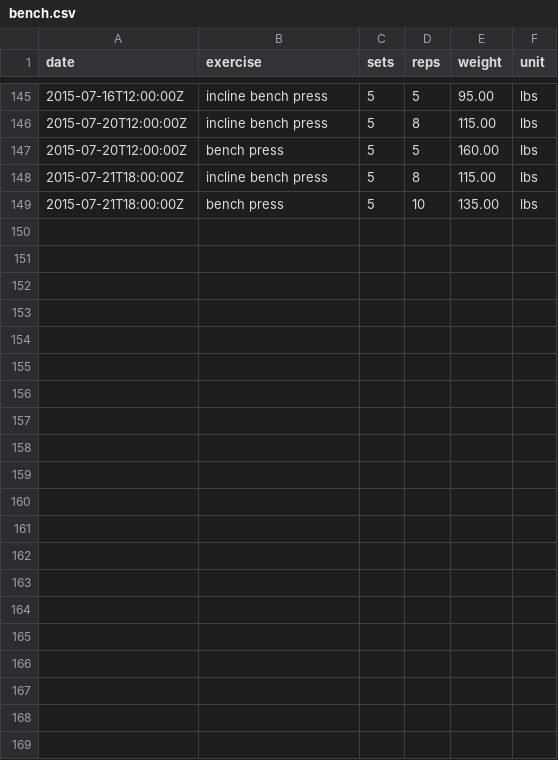
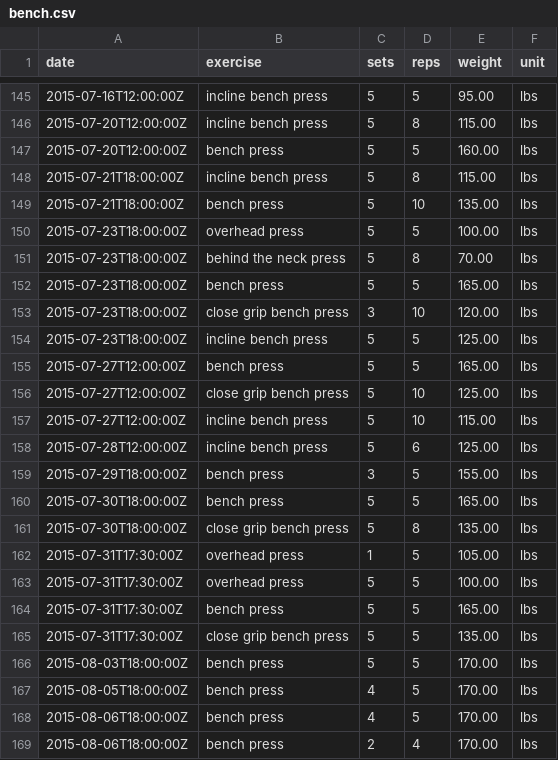
Before and after one commit to jonfk/training-log-analysis, a CSV file: ipython/data/bench.csv, drawn as a sheet; only a part is shown, gaps mark what is left out; the diff names each change by its address in the sheet, - before the commit and + after, or states it on an @@ line.

```diff
--- a/ipython/data/bench.csv
+++ b/ipython/data/bench.csv
+row 150: 2015-07-23T18:00:00Z | overhead press | 5 | 5 | 100.00 | lbs
+row 151: 2015-07-23T18:00:00Z | behind the neck press | 5 | 8 | 70.00 | lbs
+row 152: 2015-07-23T18:00:00Z | bench press | 5 | 5 | 165.00 | lbs
+row 153: 2015-07-23T18:00:00Z | close grip bench press | 3 | 10 | 120.00 | lbs
+row 154: 2015-07-23T18:00:00Z | incline bench press | 5 | 5 | 125.00 | lbs
+row 155: 2015-07-27T12:00:00Z | bench press | 5 | 5 | 165.00 | lbs
+row 156: 2015-07-27T12:00:00Z | close grip bench press | 5 | 10 | 125.00 | lbs
+row 157: 2015-07-27T12:00:00Z | incline bench press | 5 | 10 | 115.00 | lbs
+row 158: 2015-07-28T12:00:00Z | incline bench press | 5 | 6 | 125.00 | lbs
+row 159: 2015-07-29T18:00:00Z | bench press | 3 | 5 | 155.00 | lbs
+row 160: 2015-07-30T18:00:00Z | bench press | 5 | 5 | 165.00 | lbs
+row 161: 2015-07-30T18:00:00Z | close grip bench press | 5 | 8 | 135.00 | lbs
+row 162: 2015-07-31T17:30:00Z | overhead press | 1 | 5 | 105.00 | lbs
+row 163: 2015-07-31T17:30:00Z | overhead press | 5 | 5 | 100.00 | lbs
+row 164: 2015-07-31T17:30:00Z | bench press | 5 | 5 | 165.00 | lbs
+row 165: 2015-07-31T17:30:00Z | close grip bench press | 5 | 5 | 135.00 | lbs
+row 166: 2015-08-03T18:00:00Z | bench press | 5 | 5 | 170.00 | lbs
+row 167: 2015-08-05T18:00:00Z | bench press | 4 | 5 | 170.00 | lbs
+row 168: 2015-08-06T18:00:00Z | bench press | 4 | 5 | 170.00 | lbs
+row 169: 2015-08-06T18:00:00Z | bench press | 2 | 4 | 170.00 | lbs
```
Also changed, not shown: ipython/data/all.csv, ipython/data/allSquats.csv, 5 other files.
